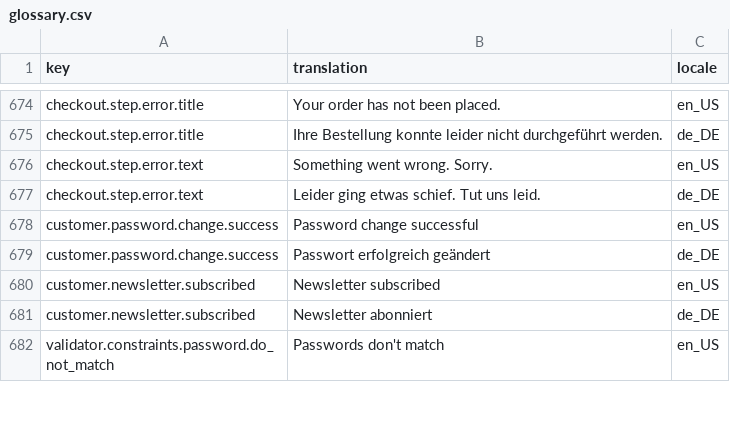
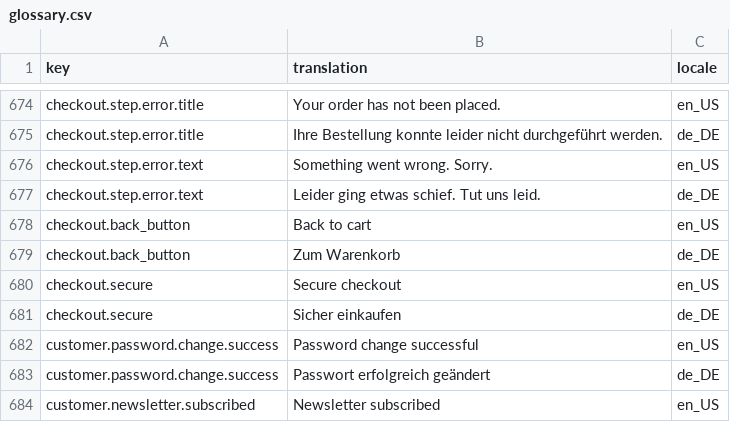
Before and after one commit to spryker-shop/b2b-demo-shop, a CSV file: data/import/glossary.csv, drawn as a sheet; only a part is shown, gaps mark what is left out; the shorter side is filled out with more unchanged rows.

Commit message:
B2BS-177: Add header and adress step for checkout.

```diff
--- a/data/import/glossary.csv
+++ b/data/import/glossary.csv
@@ -677,2 +677,6 @@ checkout.step.error.text,Something went wrong. Sorry.,en_US
 checkout.step.error.text,Leider ging etwas schief. Tut uns leid.,de_DE
+checkout.back_button,Back to cart,en_US
+checkout.back_button,Zum Warenkorb,de_DE
+checkout.secure,Secure checkout,en_US
+checkout.secure,Sicher einkaufen,de_DE
 customer.password.change.success,Password change successful,en_US
```
Also changed, not shown: 32 other files.
